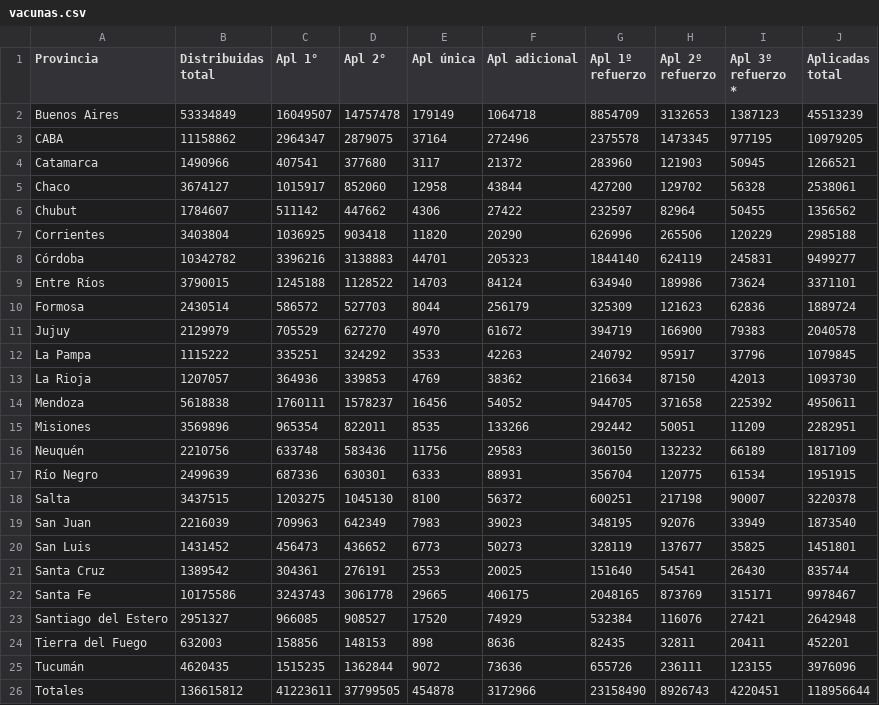
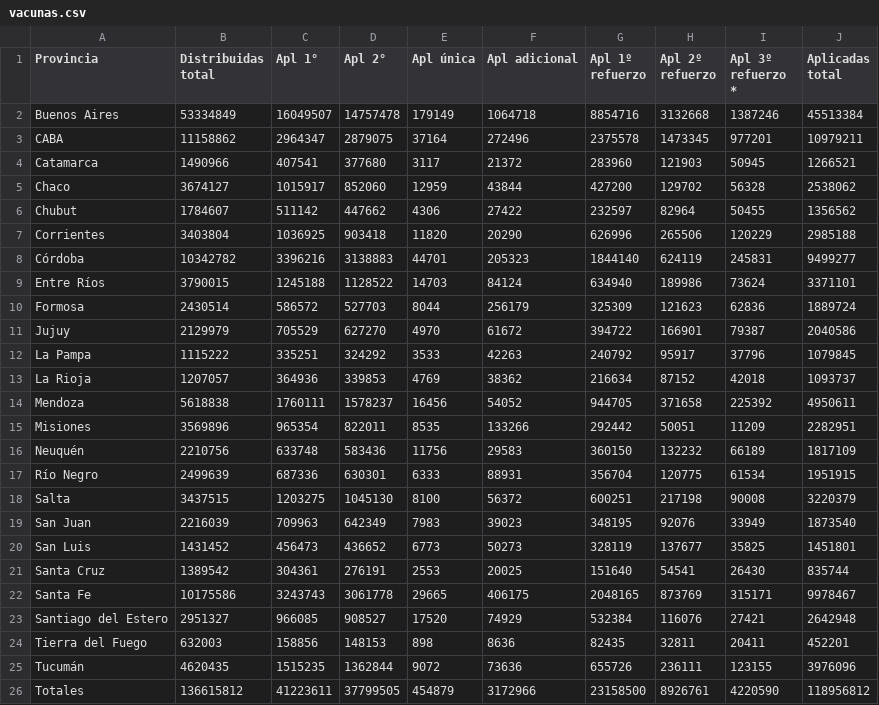
Before and after one commit to j-e-d/datosvacunas, a CSV file: vacunas.csv, drawn as a sheet.

```diff
--- a/vacunas.csv
+++ b/vacunas.csv
@@ -1,6 +1,6 @@
 "Provincia","Distribuidas total","Apl 1°","Apl 2°","Apl única","Apl adicional","Apl 1º refuerzo","Apl 2º refuerzo","Apl 3º refuerzo *","Aplicadas total"
-"Buenos Aires",53334849,16049507,14757478,179149,1064718,8854709,3132653,1387123,45513239
-"CABA",11158862,2964347,2879075,37164,272496,2375578,1473345,977195,10979205
+"Buenos Aires",53334849,16049507,14757478,179149,1064718,8854716,3132668,1387246,45513384
+"CABA",11158862,2964347,2879075,37164,272496,2375578,1473345,977201,10979211
 "Catamarca",1490966,407541,377680,3117,21372,283960,121903,50945,1266521
-"Chaco",3674127,1015917,852060,12958,43844,427200,129702,56328,2538061
+"Chaco",3674127,1015917,852060,12959,43844,427200,129702,56328,2538062
 "Chubut",1784607,511142,447662,4306,27422,232597,82964,50455,1356562
@@ -10,5 +10,5 @@
 "Formosa",2430514,586572,527703,8044,256179,325309,121623,62836,1889724
-"Jujuy",2129979,705529,627270,4970,61672,394719,166900,79383,2040578
+"Jujuy",2129979,705529,627270,4970,61672,394722,166901,79387,2040586
 "La Pampa",1115222,335251,324292,3533,42263,240792,95917,37796,1079845
-"La Rioja",1207057,364936,339853,4769,38362,216634,87150,42013,1093730
+"La Rioja",1207057,364936,339853,4769,38362,216634,87152,42018,1093737
 "Mendoza",5618838,1760111,1578237,16456,54052,944705,371658,225392,4950611
@@ -17,3 +17,3 @@
 "Río Negro",2499639,687336,630301,6333,88931,356704,120775,61534,1951915
-"Salta",3437515,1203275,1045130,8100,56372,600251,217198,90007,3220378
+"Salta",3437515,1203275,1045130,8100,56372,600251,217198,90008,3220379
 "San Juan",2216039,709963,642349,7983,39023,348195,92076,33949,1873540
@@ -25,2 +25,2 @@
 "Tucumán",4620435,1515235,1362844,9072,73636,655726,236111,123155,3976096
-"Totales",136615812,41223611,37799505,454878,3172966,23158490,8926743,4220451,118956644
+"Totales",136615812,41223611,37799505,454879,3172966,23158500,8926761,4220590,118956812
```
Also changed, not shown: 2 other files.
